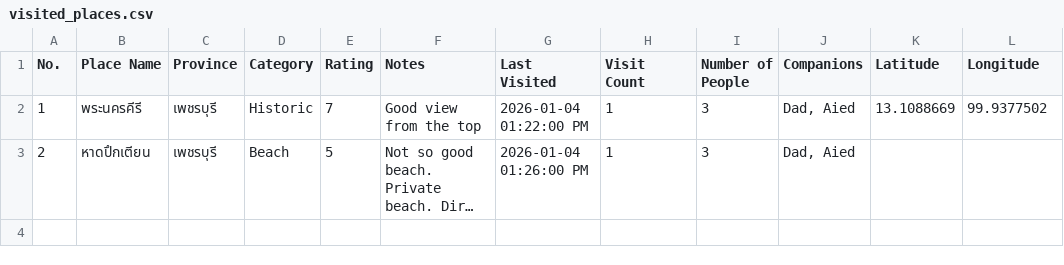
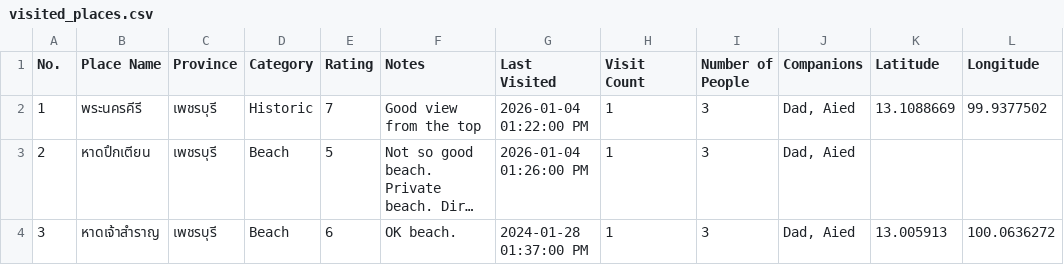
Before and after one commit to PongKool/myvisited, a CSV file: visited_places.csv, drawn as a sheet; long unchanged cells end in …; the diff names each change by its address in the sheet, - before the commit and + after, or states it on an @@ line.

Commit message:
Update visited_places.csv from app

```diff
--- a/visited_places.csv
+++ b/visited_places.csv
+row 4: 3 | หาดเจ้าสำราญ | เพชรบุรี | Beach | 6 | OK beach. | 2024-01-28 01:37:00 PM | 1 | 3 | Dad, Aied | 13.005913 | 100.0636272
```
